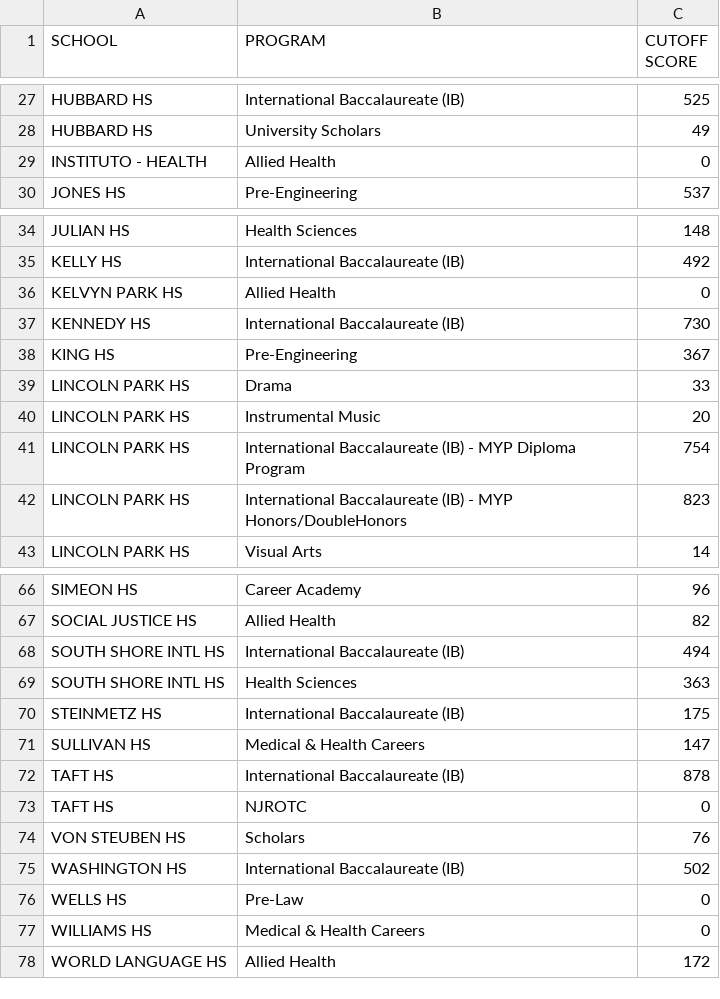
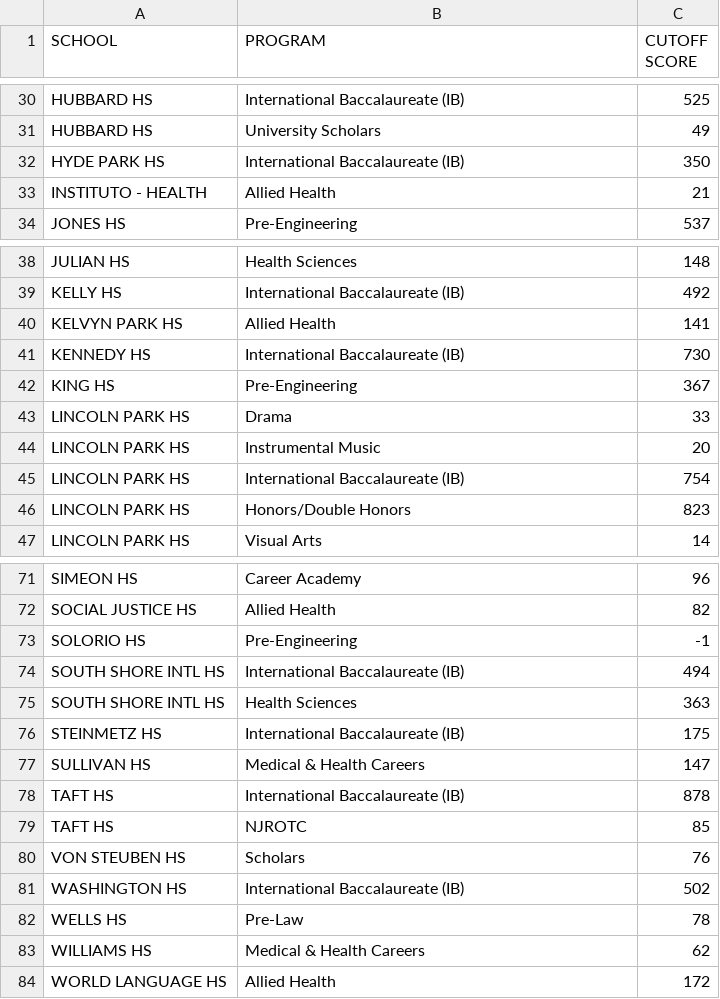
Before and after one commit to rlangworthy/hs-planner-clone, a CSV file: config/raw-data/2023-07-26/non-se-cutoff-scores.csv, drawn as a sheet; only a part is shown, gaps mark what is left out; the diff covers the shown part only.

```diff
--- a/config/raw-data/2023-07-26/non-se-cutoff-scores.csv
+++ b/config/raw-data/2023-07-26/non-se-cutoff-scores.csv
@@ -28,3 +31,4 @@ HUBBARD HS,International Baccalaureate (IB),525
 HUBBARD HS,University Scholars,49
-INSTITUTO - HEALTH,Allied Health,0
+HYDE PARK HS,International Baccalaureate (IB),350
+INSTITUTO - HEALTH,Allied Health,21
 JONES HS,Pre-Engineering,537
@@ -35,3 +39,3 @@ JULIAN HS,Health Sciences,148
 KELLY HS,International Baccalaureate (IB),492
-KELVYN PARK HS,Allied Health,0
+KELVYN PARK HS,Allied Health,141
 KENNEDY HS,International Baccalaureate (IB),730
@@ -40,4 +44,4 @@ LINCOLN PARK HS,Drama,33
 LINCOLN PARK HS,Instrumental Music,20
-LINCOLN PARK HS, International Baccalaureate (IB) - MYP Diploma Program,754
-LINCOLN PARK HS,International Baccalaureate (IB) - MYP Honors/DoubleHonors,823
+LINCOLN PARK HS,International Baccalaureate (IB),754
+LINCOLN PARK HS,Honors/Double Honors,823
 LINCOLN PARK HS,Visual Arts,14
@@ -67,2 +72,3 @@ SIMEON HS,Career Academy,96
 SOCIAL JUSTICE HS,Allied Health,82
+SOLORIO HS,Pre-Engineering,-1
 SOUTH SHORE INTL HS,International Baccalaureate (IB),494
@@ -72,7 +78,7 @@ SULLIVAN HS,Medical & Health Careers,147
 TAFT HS,International Baccalaureate (IB),878
-TAFT HS,NJROTC,0
+TAFT HS,NJROTC,85
 VON STEUBEN HS,Scholars,76
 WASHINGTON HS,International Baccalaureate (IB),502
-WELLS HS,Pre-Law,0
-WILLIAMS HS,Medical & Health Careers,0
+WELLS HS,Pre-Law,78
+WILLIAMS HS,Medical & Health Careers,62
 WORLD LANGUAGE HS,Allied Health,172
```
Also changed, not shown: 5 added rows, 1 removed row and 4 edited cells elsewhere in this file, 17 other files.
